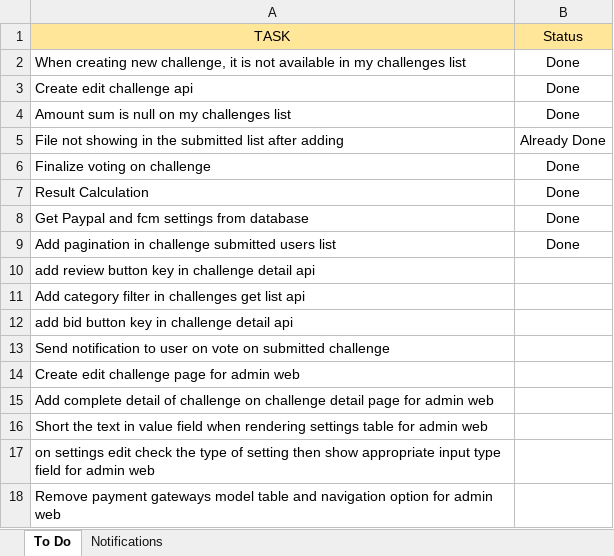
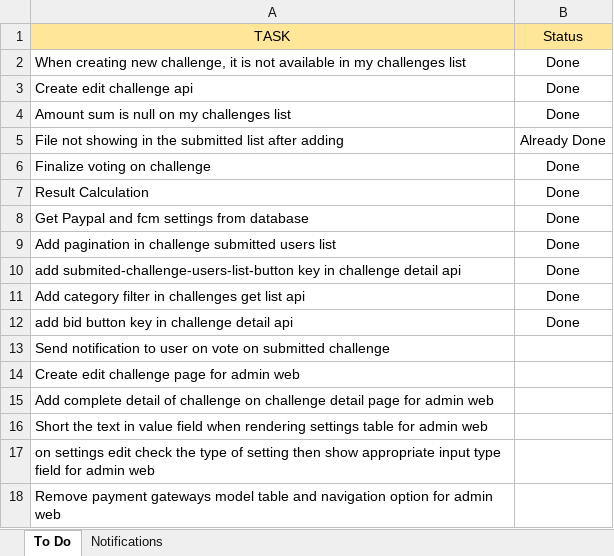
Before and after one commit to iuzairsaeed/ichallengeyou, an Excel workbook: REPORT.xlsx, sheet To Do, drawn as a sheet; values as stored, in another font and other column widths than the file's, no borders; removed rows and columns are numbered as before the commit, all else as after; the diff names each change by its address in the sheet, - before the commit and + after, or states it on an @@ line.

Commit message:
bids,submitedList Btns keys & category Filter

```diff
--- a/REPORT.xlsx (sheet To Do)
+++ b/REPORT.xlsx (sheet To Do)
-row 10: add review button key in challenge detail api
+row 10: add submited-challenge-users-list-button key in challenge detail api | Done
-B11:B12 (Status): (empty)
+B11:B12 (Status): Done
```
Also changed, not shown: 2 other files.
